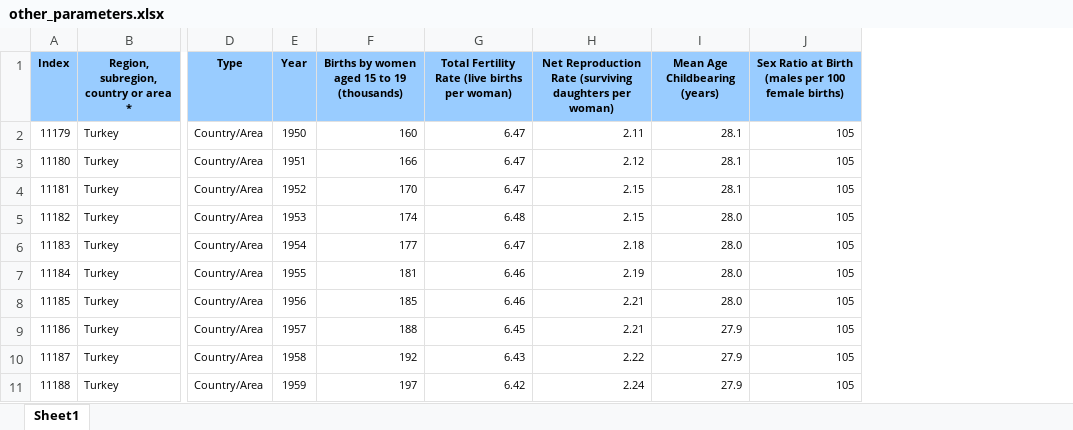
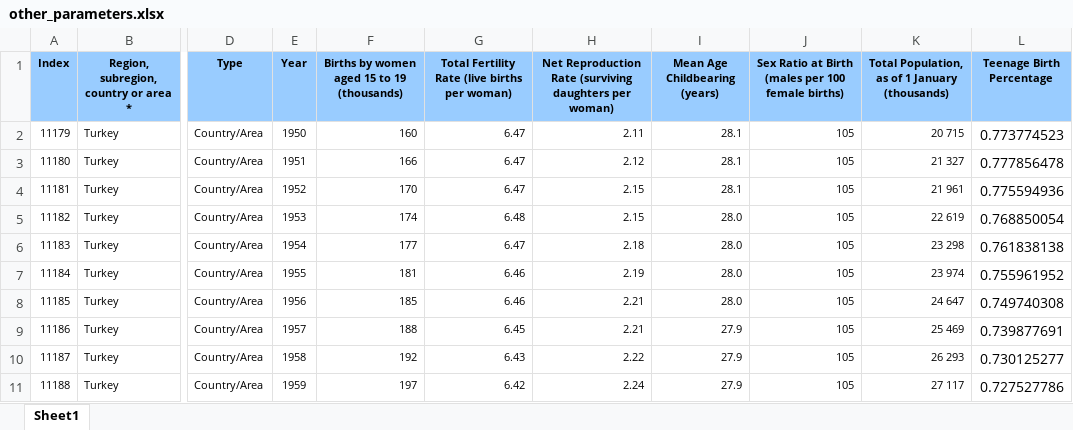
Before and after one commit to emu-hacettepe-analytics/emu430-fall2024-emu430-fall2024-team-emu430-project-quarto-template, an Excel workbook: data/other_parameters.xlsx, sheet Sheet1, drawn as a sheet; only a part is shown, gaps mark what is left out; values as stored, in another font and other column widths than the file's, no borders; the diff names each change by its address in the sheet, - before the commit and + after, or states it on an @@ line.

```diff
--- a/data/other_parameters.xlsx (sheet Sheet1)
+++ b/data/other_parameters.xlsx (sheet Sheet1)
+column K, rows 1-11: Total Population, as of 1 January (thousands) | 20 715 | 21 327 | 21 961 | 22 619 | 23 298 | 23 974 | 24 647 | 25 469 | 26 293 | 27 117
+column L (Teenage Birth Percentage), rows 2-11: 0.773774523 | 0.777856478 | 0.775594936 | 0.768850054 | 0.761838138 | 0.755961952 | 0.749740308 | 0.739877691 | 0.730125277 | 0.727527786
```
Also changed, not shown: data/child.xlsx, data/total_deaths.xlsx, 12 other files.
